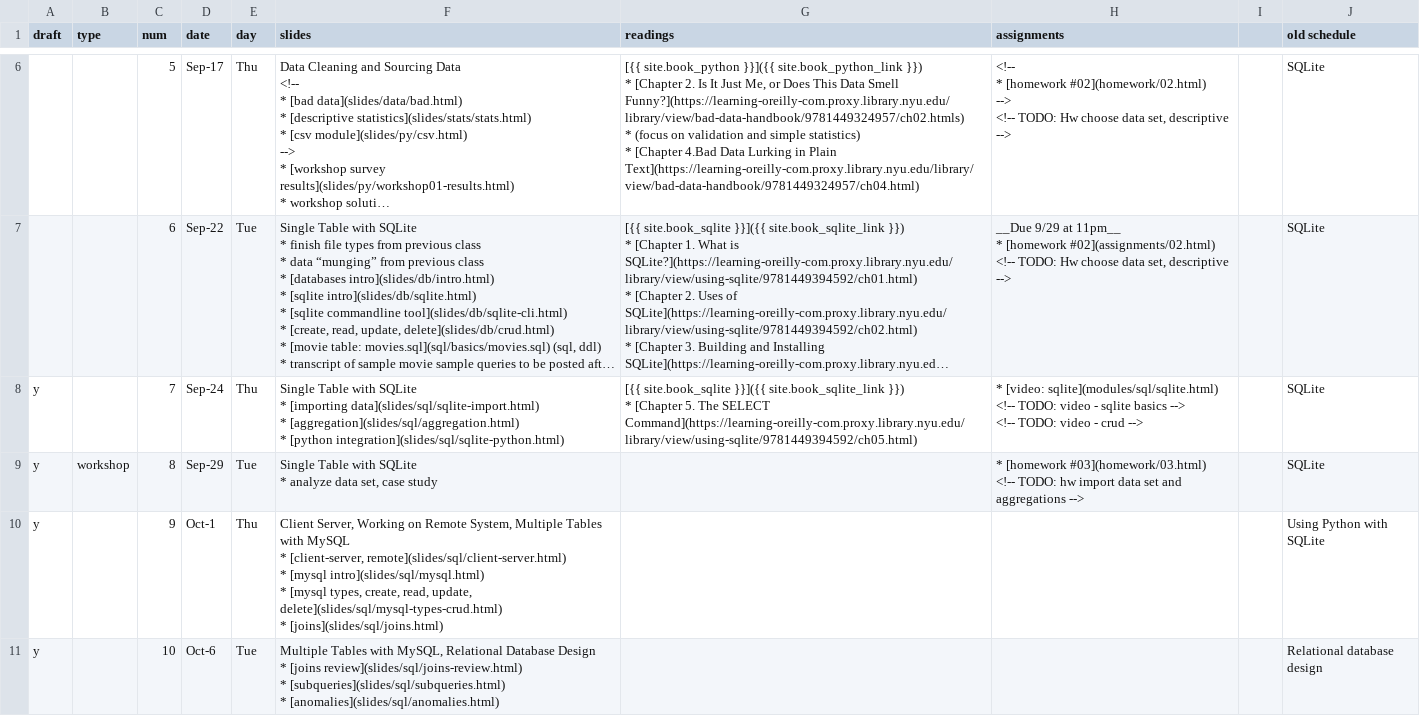
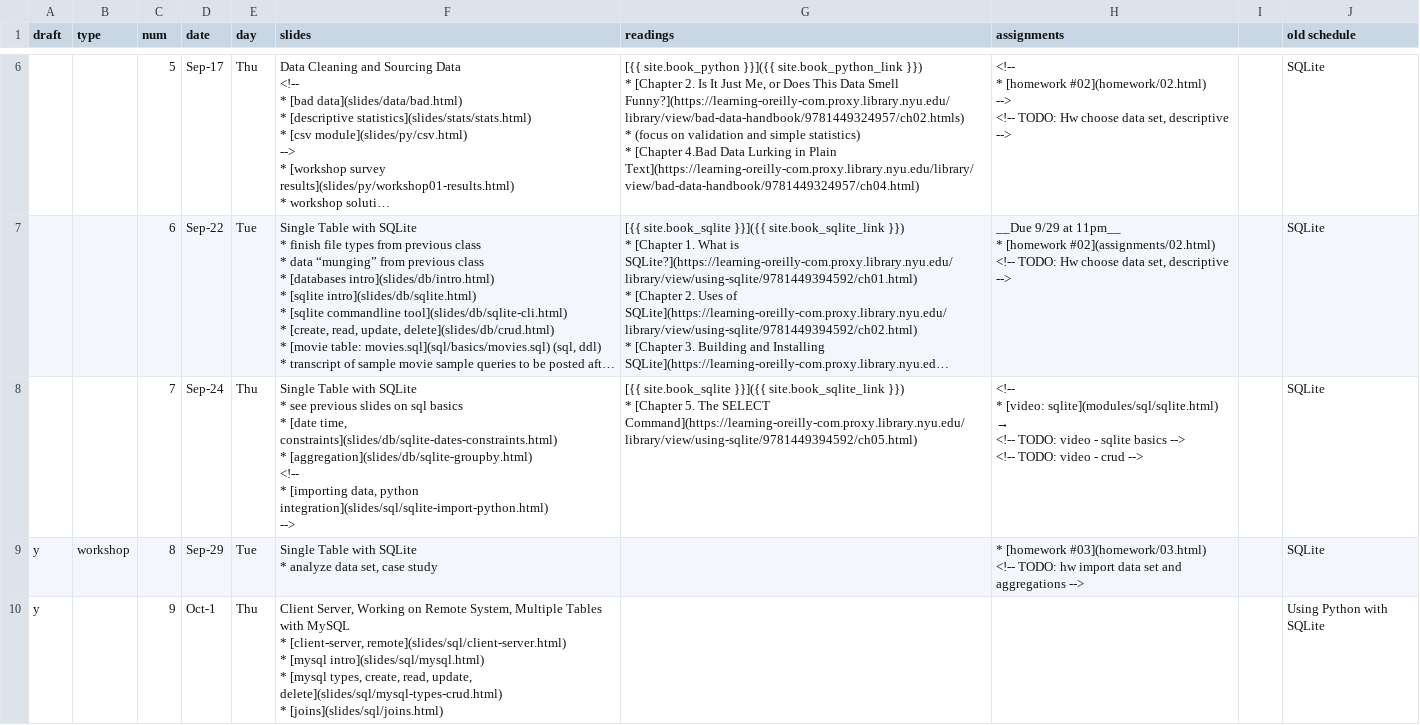
Before and after one commit to foureyes/csci-ua.0060-fall2020-001, a CSV file: _data/ddi-schedule.csv, drawn as a sheet; only a part is shown, gaps mark what is left out; the shorter side is filled out with more unchanged rows; long unchanged cells end in …; ↵ is a line break in a cell; the diff names each change by its address in the sheet, - before the commit and + after, or states it on an @@ line.

Commit message:
add group by

```diff
--- a/_data/ddi-schedule.csv
+++ b/_data/ddi-schedule.csv
-A8 (draft): y
+A8 (draft): (empty)
-F8 (slides): …SQLite ↵ * [importing data](slides/sql/sqlite-import.html) ↵ * [aggregation](slides/sql/aggregation.html) ↵ * [python integration](slides/sql/sqlite-python.html)
+F8 (slides): …SQLite ↵ * see previous slides on sql basics ↵ * [date time, constraints](slides/db/sqlite-dates-constraints.html) ↵ * [aggregation](slides/db/sqlite-groupby.html) ↵ <!-- ↵ * [importing data, python integration](slides/sql/sqlite-import-python.html) ↵ -->
@@ H8 (assignments): * [video: sqlite](modules/sql/sqlite.html) ↵ <!-- TODO:… → <!-- ↵ * [video: sqlite](modules/sql/sqlite.html) ↵ → ↵ <!-- TODO:… @@
```
Also changed, not shown: 5 other files.
